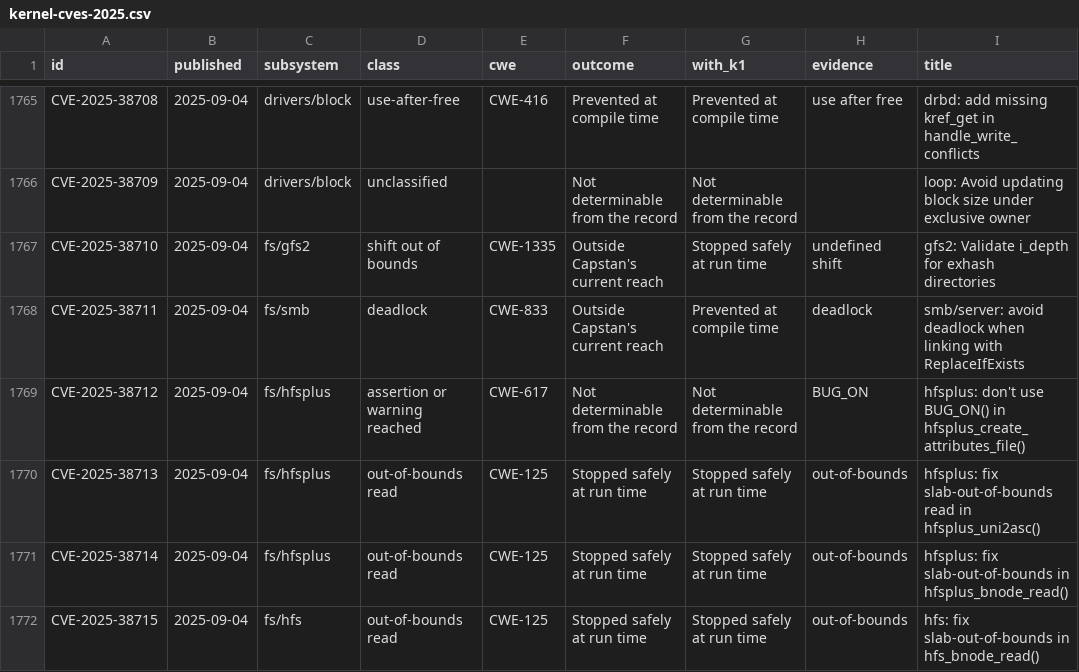
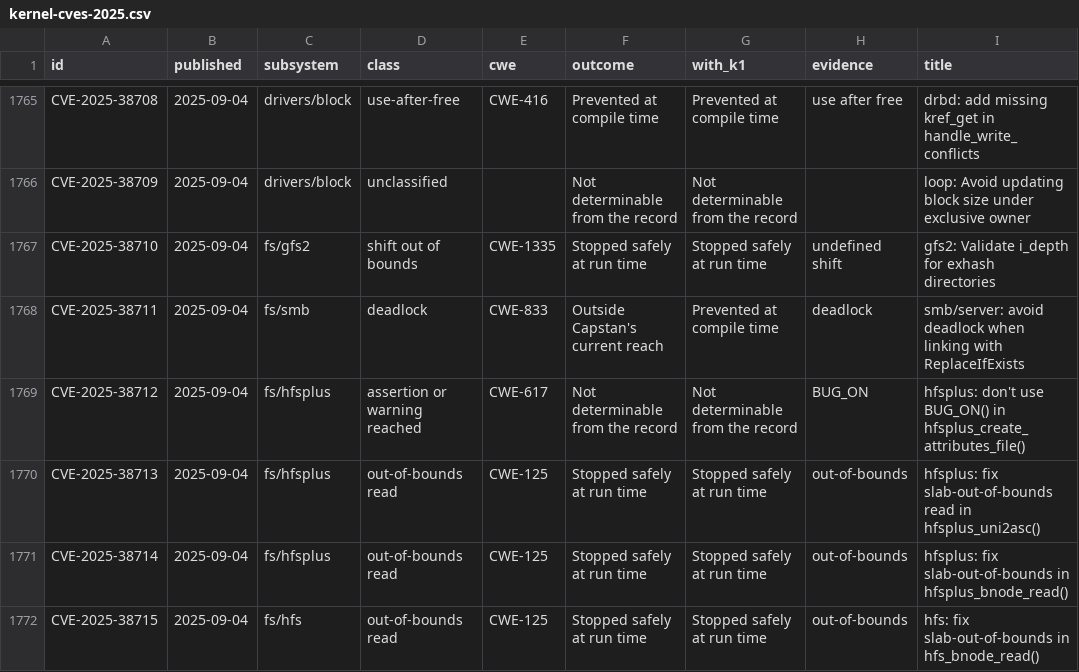
Before and after one commit to DavidFernee/Capstan, a CSV file: tools/k0/data/kernel-cves-2025.csv, drawn as a sheet; only a part is shown, gaps mark what is left out.

```diff
--- a/tools/k0/data/kernel-cves-2025.csv
+++ b/tools/k0/data/kernel-cves-2025.csv
@@ -1766,3 +1766,3 @@ CVE-2025-38708,2025-09-04,drivers/block,use-after-free,CWE-416,Prevented at comp
 CVE-2025-38709,2025-09-04,drivers/block,unclassified,,Not determinable from the record,Not determinable from the record,,loop: Avoid updating block size under exclusive owner
-CVE-2025-38710,2025-09-04,fs/gfs2,shift out of bounds,CWE-1335,Outside Capstan's current reach,Stopped safely at run time,undefined shift,gfs2: Validate i_depth for exhash directories
+CVE-2025-38710,2025-09-04,fs/gfs2,shift out of bounds,CWE-1335,Stopped safely at run time,Stopped safely at run time,undefined shift,gfs2: Validate i_depth for exhash directories
 CVE-2025-38711,2025-09-04,fs/smb,deadlock,CWE-833,Outside Capstan's current reach,Prevented at compile time,deadlock,smb/server: avoid deadlock when linking with ReplaceIfExists
```
Also changed, not shown: 4 other files.
